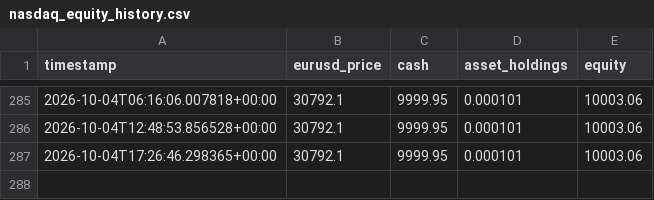
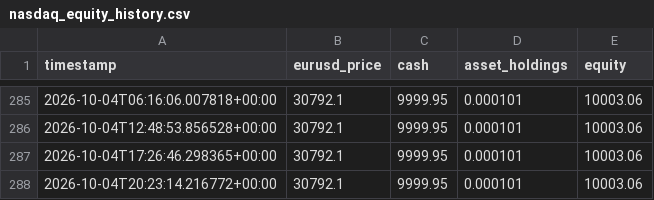
Before and after one commit to SASCilore/jarvistradelikeaboss, a CSV file: state/nasdaq_equity_history.csv, drawn as a sheet; only a part is shown, gaps mark what is left out.

```diff
--- a/state/nasdaq_equity_history.csv
+++ b/state/nasdaq_equity_history.csv
@@ -287 +287,2 @@ timestamp,eurusd_price,cash,asset_holdings,equity
 2026-10-04T17:26:46.298365+00:00,30792.1,9999.95,0.000101,10003.06
+2026-10-04T20:23:14.216772+00:00,30792.1,9999.95,0.000101,10003.06
```
Also changed, not shown: 1 other file.
